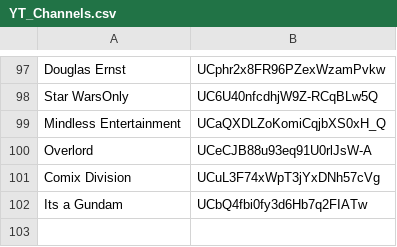
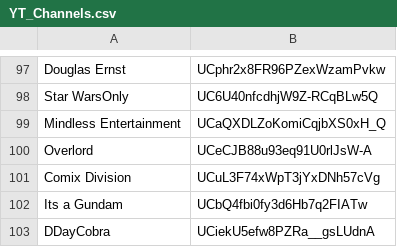
Before and after one commit to NewKnowledge/PhantomZone, a CSV file: YT_AdHoc_Collection/YT_Channels.csv, drawn as a sheet; only a part is shown, gaps mark what is left out.

Commit message:
Update YT_Channels.csv

```diff
--- a/YT_AdHoc_Collection/YT_Channels.csv
+++ b/YT_AdHoc_Collection/YT_Channels.csv
@@ -102 +102,2 @@ Comix Division,UCuL3F74xWpT3jYxDNh57cVg
 Its a Gundam,UCbQ4fbi0fy3d6Hb7q2FIATw
+DDayCobra,UCiekU5efw8PZRa__gsLUdnA
```
